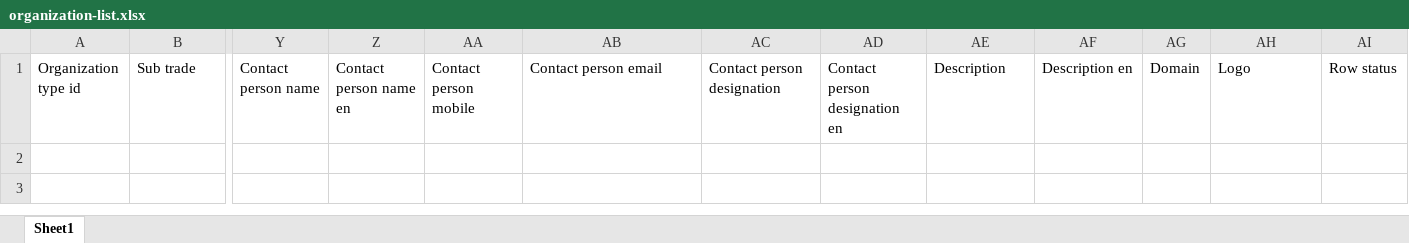
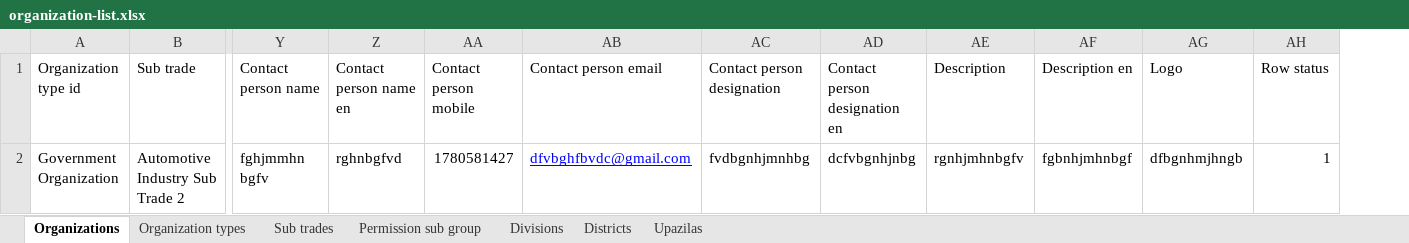
Before and after one commit to a2i-dpg/organization-management-api-service, an Excel workbook: public/organization-list.xlsx, sheet Organizations, drawn as a sheet; only a part is shown, gaps mark what is left out; values as stored, in another font and other column widths than the file's, no borders; removed rows and columns are numbered as before the commit, all else as after; rows hold the shown columns only; the diff names each change by its address in the sheet, - before the commit and + after, or states it on an @@ line.

```diff
--- a/public/organization-list.xlsx (sheet Organizations)
+++ b/public/organization-list.xlsx (sheet Organizations)
-sheet tab: Sheet1
+sheet tab: Organizations
+sheet tab: Organization types
+sheet tab: Sub trades
+sheet tab: Permission sub group
+sheet tab: Divisions
+sheet tab: Districts
+sheet tab: Upazilas
-column AG (Domain), empty
+row 2: Government Organization | Automotive Industry Sub Trade 2 | fghjmmhn bgfv | rghnbgfvd | 1780581427 | dfvbghfbvdc@gmail.com | fvdbgnhjmnhbg | dcfvbgnhjnbg | rgnhjmhnbgfv | fgbnhjmhnbgf | dfbgnhmjhngb | 1
```
Also changed, not shown: 5 other files.
